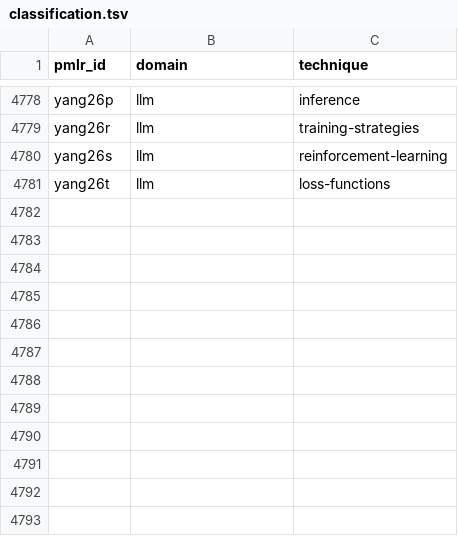
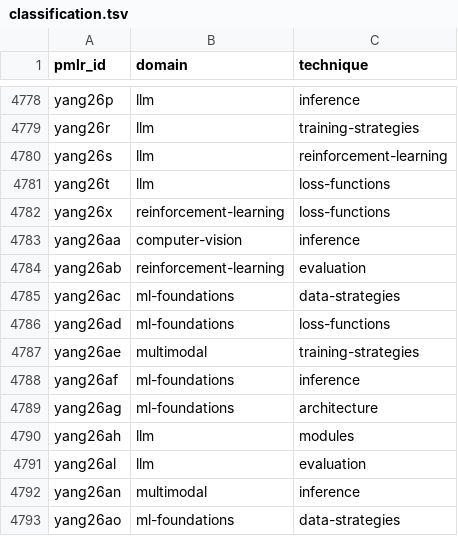
Before and after one commit to rascal-yang/Awesome-Research-Insights, a TSV file: conferences/icml-2026/classification.tsv, drawn as a sheet; only a part is shown, gaps mark what is left out.

Commit message:
Add provisional ICML 2026 cards 5372-5391

```diff
--- a/conferences/icml-2026/classification.tsv
+++ b/conferences/icml-2026/classification.tsv
@@ -4781 +4781,13 @@ yang26s	llm	reinforcement-learning
 yang26t	llm	loss-functions
+yang26x	reinforcement-learning	loss-functions
+yang26aa	computer-vision	inference
+yang26ab	reinforcement-learning	evaluation
+yang26ac	ml-foundations	data-strategies
+yang26ad	ml-foundations	loss-functions
+yang26ae	multimodal	training-strategies
+yang26af	ml-foundations	inference
+yang26ag	ml-foundations	architecture
+yang26ah	llm	modules
+yang26al	llm	evaluation
+yang26an	multimodal	inference
+yang26ao	ml-foundations	data-strategies
```
Also changed, not shown: 31 other files.
